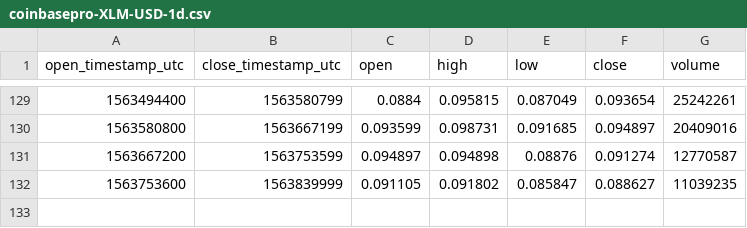
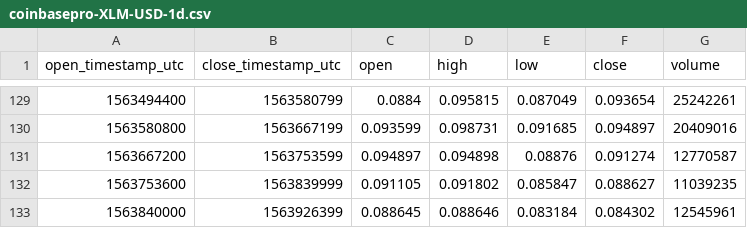
Before and after one commit to cryptobigbro/coinbasepro-XLM-USD, a CSV file: coinbasepro-XLM-USD-1d.csv, drawn as a sheet; only a part is shown, gaps mark what is left out; the diff names each change by its address in the sheet, - before the commit and + after, or states it on an @@ line.

```diff
--- a/coinbasepro-XLM-USD-1d.csv
+++ b/coinbasepro-XLM-USD-1d.csv
+row 133: 1563840000 | 1563926399 | 0.088645 | 0.088646 | 0.083184 | 0.084302 | 12545961
```
Also changed, not shown: coinbasepro-XLM-USD-1h.csv.
